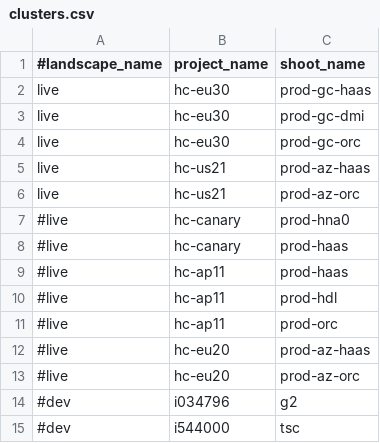
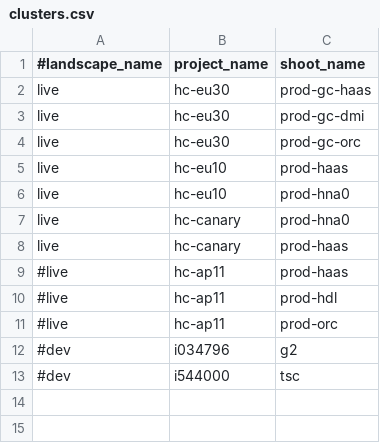
Before and after one commit to elankath/gardener-scaling-history, a CSV file: cfg/clusters.csv, drawn as a sheet.

```diff
--- a/cfg/clusters.csv
+++ b/cfg/clusters.csv
@@ -4,6 +4,6 @@ live,hc-eu30,prod-gc-dmi
 live,hc-eu30,prod-gc-orc
-live,hc-us21,prod-az-haas
-live,hc-us21,prod-az-orc
-#live,hc-canary,prod-hna0
-#live,hc-canary,prod-haas
+live,hc-eu10,prod-haas
+live,hc-eu10,prod-hna0
+live,hc-canary,prod-hna0
+live,hc-canary,prod-haas
 #live,hc-ap11,prod-haas
@@ -11,4 +11,2 @@ live,hc-us21,prod-az-orc
 #live,hc-ap11,prod-orc
-#live,hc-eu20,prod-az-haas
-#live,hc-eu20,prod-az-orc
 #dev,i034796,g2
```
Also changed, not shown: 8 other files.
